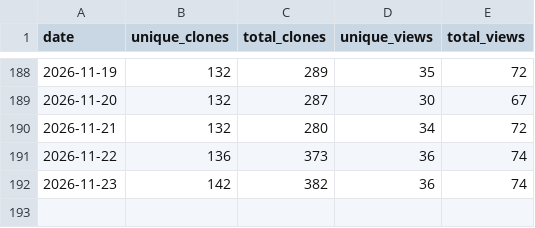
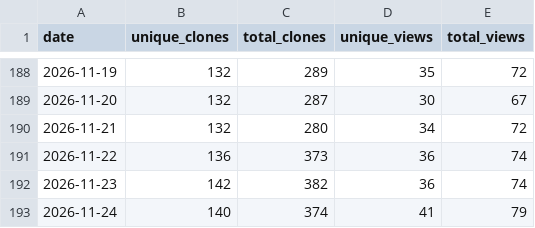
Before and after one commit to renefichtmueller/adaptive-llm-gateway, a CSV file: docs/traffic-history/daily-rollup.csv, drawn as a sheet; only a part is shown, gaps mark what is left out.

```diff
--- a/docs/traffic-history/daily-rollup.csv
+++ b/docs/traffic-history/daily-rollup.csv
@@ -192 +192,2 @@ date,unique_clones,total_clones,unique_views,total_views
 2026-11-23,142,382,36,74
+2026-11-24,140,374,41,79
```
